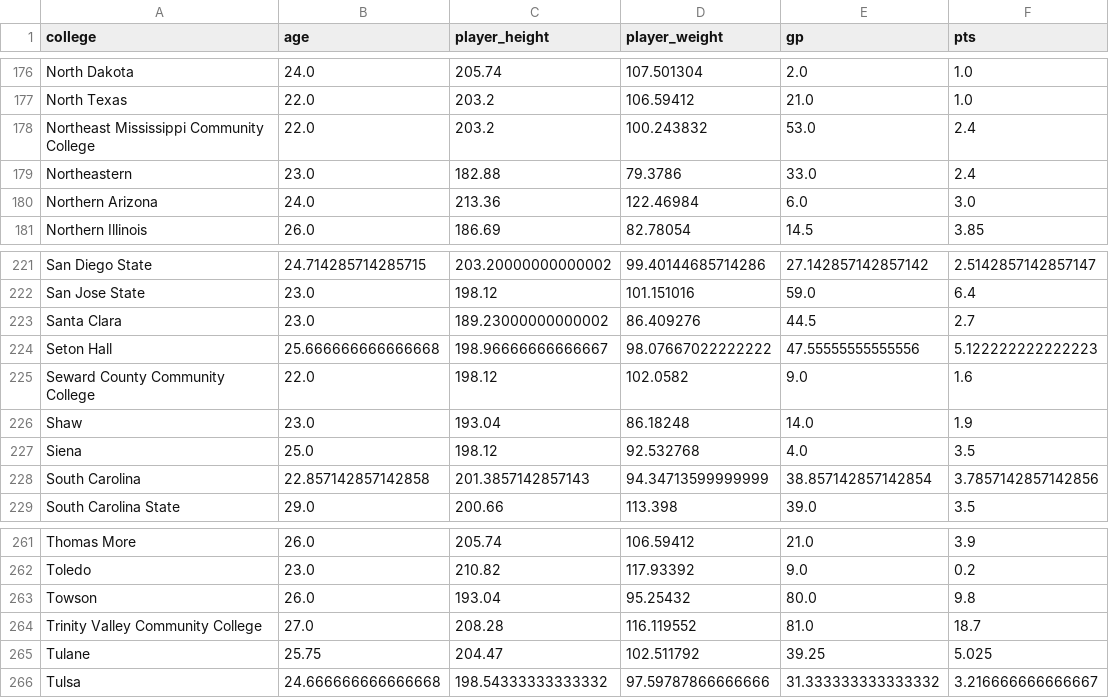
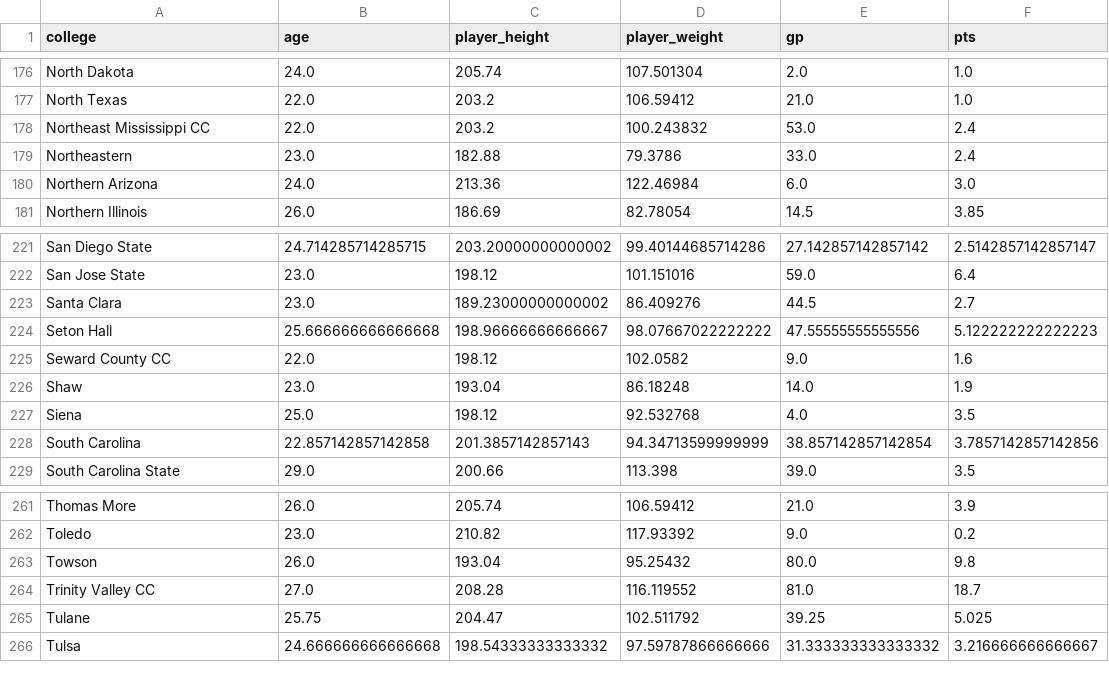
Before and after one commit to daniellee421/FinalProject, a CSV file: online/dudeDatafile.csv, drawn as a sheet; only a part is shown, gaps mark what is left out; the diff covers the shown part only; the diff names each change by its address in the sheet, - before the commit and + after, or states it on an @@ line.

```diff
--- a/online/dudeDatafile.csv
+++ b/online/dudeDatafile.csv
-A178 (college): Northeast Mississippi Community College
+A178 (college): Northeast Mississippi CC
-A225 (college): Seward County Community College
+A225 (college): Seward County CC
-A264 (college): Trinity Valley Community College
+A264 (college): Trinity Valley CC
```
Also changed, not shown: 9 edited cells elsewhere in this file, 14 other files.
